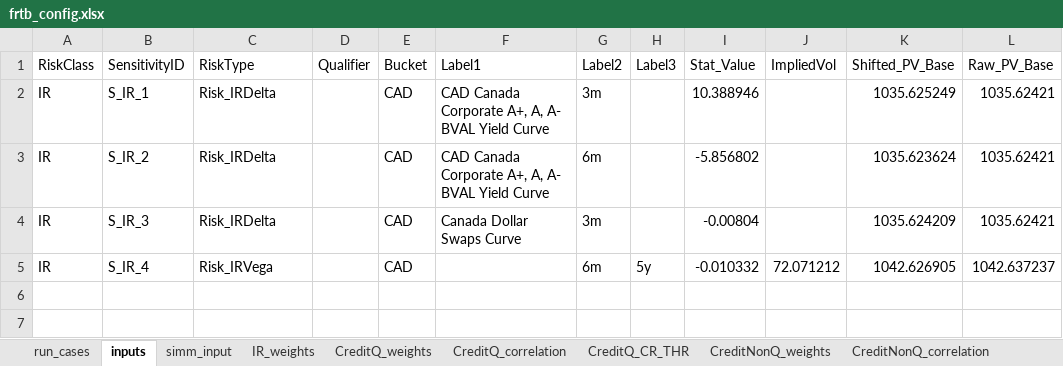
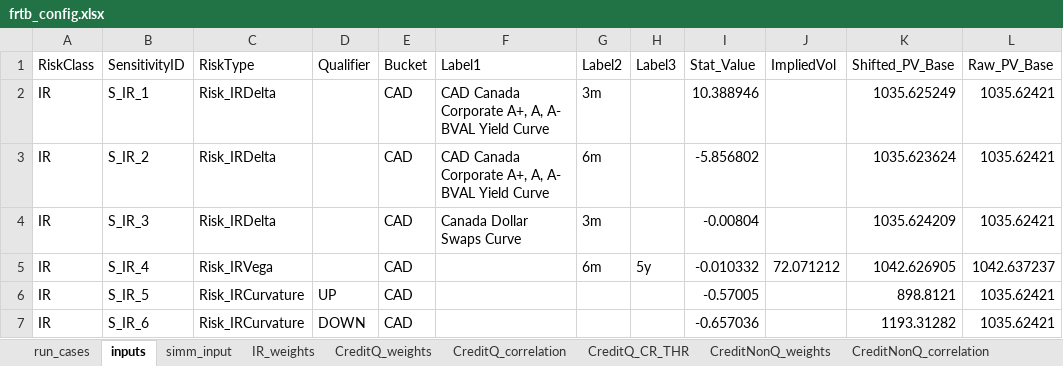
Before and after one commit to ivanshuer/FRTB, an Excel workbook: frtb_config.xlsx, sheet inputs, drawn as a sheet; values as stored, in another font and other column widths than the file's, no borders; the diff names each change by its address in the sheet, - before the commit and + after, or states it on an @@ line.

```diff
--- a/frtb_config.xlsx (sheet inputs)
+++ b/frtb_config.xlsx (sheet inputs)
+row 6: IR | S_IR_5 | Risk_IRCurvature | UP | CAD |  |  |  | -0.57005 |  | 898.8121 | 1035.62421
+row 7: IR | S_IR_6 | Risk_IRCurvature | DOWN | CAD |  |  |  | -0.657036 |  | 1193.31282 | 1035.62421
```
Also changed, not shown: sheet run_cases, 6 other files.
